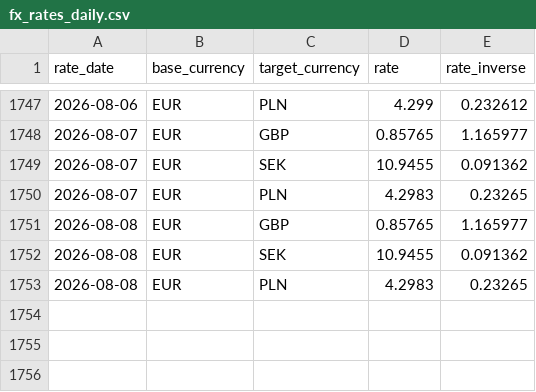
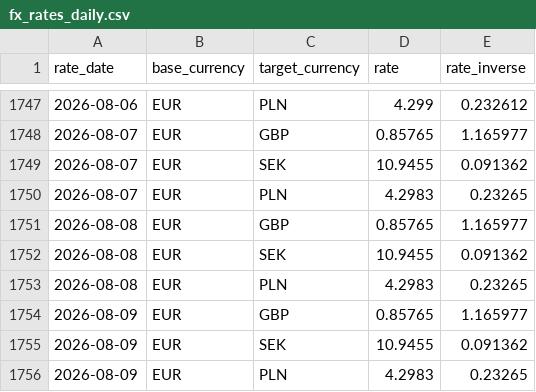
Before and after one commit to zahar-t/Trust_Pipeline_CI, a CSV file: dbt_project/seeds/fx_rates_daily.csv, drawn as a sheet; only a part is shown, gaps mark what is left out.

```diff
--- a/dbt_project/seeds/fx_rates_daily.csv
+++ b/dbt_project/seeds/fx_rates_daily.csv
@@ -1753 +1753,4 @@ rate_date,base_currency,target_currency,rate,rate_inverse
 2026-08-08,EUR,PLN,4.2983,0.23265
+2026-08-09,EUR,GBP,0.85765,1.165977
+2026-08-09,EUR,SEK,10.9455,0.091362
+2026-08-09,EUR,PLN,4.2983,0.23265
```
Also changed, not shown: dbt_project/seeds/consent_forecast_predictions.csv, dbt_project/seeds/raw_customers.csv, 4 other files.
